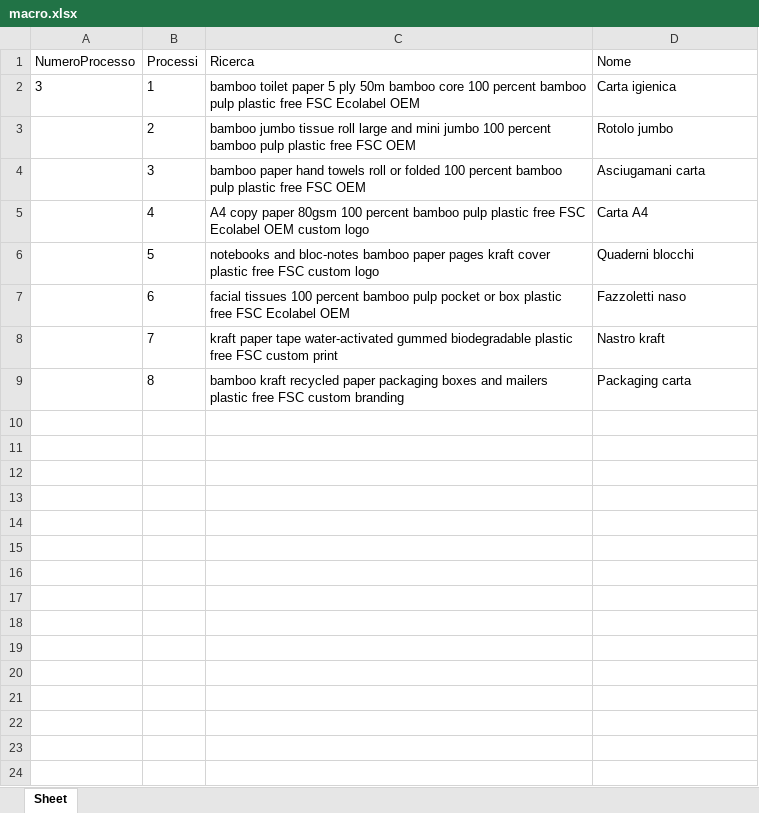
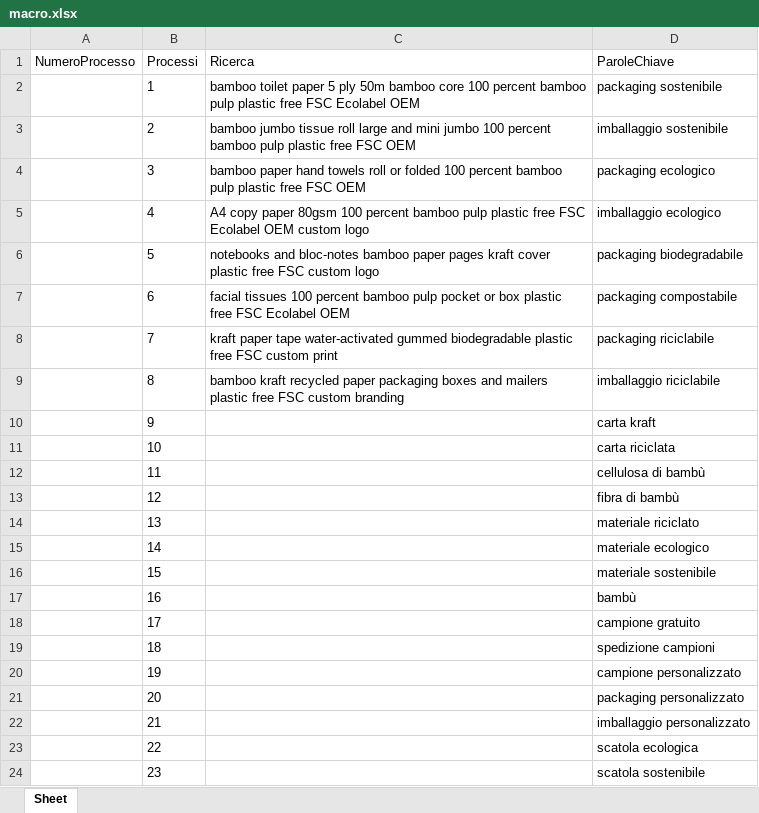
Before and after one commit to Markin1999/Bot-Python---Automazione-prodotti-alibaba, an Excel workbook: file/macro.xlsx, sheet Sheet, drawn as a sheet; values as stored, in another font and other column widths than the file's, no borders; the diff names each change by its address in the sheet, - before the commit and + after, or states it on an @@ line.

Commit message:
ora mi mette tutte le parole chiave affianco

```diff
--- a/file/macro.xlsx (sheet Sheet)
+++ b/file/macro.xlsx (sheet Sheet)
-D1: Nome
+D1: ParoleChiave
-A2 (NumeroProcesso): 3
+A2 (NumeroProcesso): (empty)
-D2 (ParoleChiave): Carta igienica
+D2 (ParoleChiave): packaging sostenibile
-D3 (ParoleChiave): Rotolo jumbo
+D3 (ParoleChiave): imballaggio sostenibile
-D4 (ParoleChiave): Asciugamani carta
+D4 (ParoleChiave): packaging ecologico
-D5 (ParoleChiave): Carta A4
+D5 (ParoleChiave): imballaggio ecologico
-D6 (ParoleChiave): Quaderni blocchi
+D6 (ParoleChiave): packaging biodegradabile
-D7 (ParoleChiave): Fazzoletti naso
+D7 (ParoleChiave): packaging compostabile
-D8 (ParoleChiave): Nastro kraft
+D8 (ParoleChiave): packaging riciclabile
-D9 (ParoleChiave): Packaging carta
+D9 (ParoleChiave): imballaggio riciclabile
+row 10:  | 9 |  | carta kraft
+row 11:  | 10 |  | carta riciclata
+row 12:  | 11 |  | cellulosa di bambù
+row 13:  | 12 |  | fibra di bambù
+row 14:  | 13 |  | materiale riciclato
+row 15:  | 14 |  | materiale ecologico
+row 16:  | 15 |  | materiale sostenibile
+row 17:  | 16 |  | bambù
+row 18:  | 17 |  | campione gratuito
+row 19:  | 18 |  | spedizione campioni
+row 20:  | 19 |  | campione personalizzato
+row 21:  | 20 |  | packaging personalizzato
+row 22:  | 21 |  | imballaggio personalizzato
+row 23:  | 22 |  | scatola ecologica
+row 24:  | 23 |  | scatola sostenibile
```
Also changed, not shown: 4 other files.
